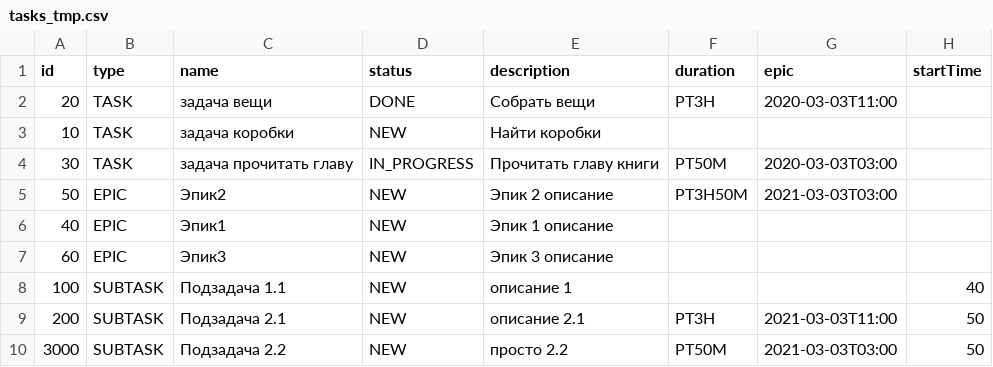
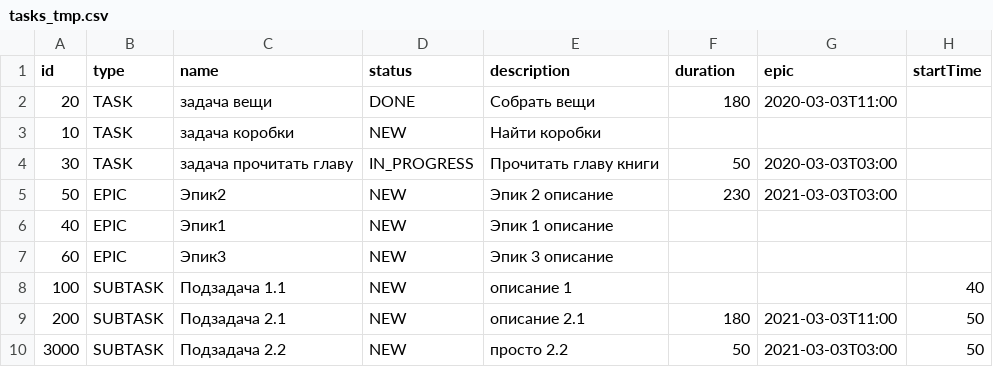
Before and after one commit to Pa11ady/java-sprint2-hw, a CSV file: resources/tasks_tmp.csv, drawn as a sheet.

```diff
--- a/resources/tasks_tmp.csv
+++ b/resources/tasks_tmp.csv
@@ -1,6 +1,6 @@
 id,type,name,status,description,duration,epic,startTime
-20,TASK,задача вещи,DONE,Собрать вещи,PT3H,2020-03-03T11:00
+20,TASK,задача вещи,DONE,Собрать вещи,180,2020-03-03T11:00
 10,TASK,задача коробки,NEW,Найти коробки, ,
-30,TASK,задача прочитать главу,IN_PROGRESS,Прочитать главу книги,PT50M,2020-03-03T03:00
-50,EPIC,Эпик2,NEW,Эпик 2 описание,PT3H50M,2021-03-03T03:00
+30,TASK,задача прочитать главу,IN_PROGRESS,Прочитать главу книги,50,2020-03-03T03:00
+50,EPIC,Эпик2,NEW,Эпик 2 описание,230,2021-03-03T03:00
 40,EPIC,Эпик1,NEW,Эпик 1 описание, ,
@@ -8,3 +8,3 @@ id,type,name,status,description,duration,epic,startTime
 100,SUBTASK,Подзадача 1.1,NEW,описание 1, , ,40
-200,SUBTASK,Подзадача 2.1,NEW,описание 2.1,PT3H,2021-03-03T11:00,50
-3000,SUBTASK,Подзадача 2.2,NEW,просто 2.2,PT50M,2021-03-03T03:00,50
+200,SUBTASK,Подзадача 2.1,NEW,описание 2.1,180,2021-03-03T11:00,50
+3000,SUBTASK,Подзадача 2.2,NEW,просто 2.2,50,2021-03-03T03:00,50
```
Also changed, not shown: 14 other files.
